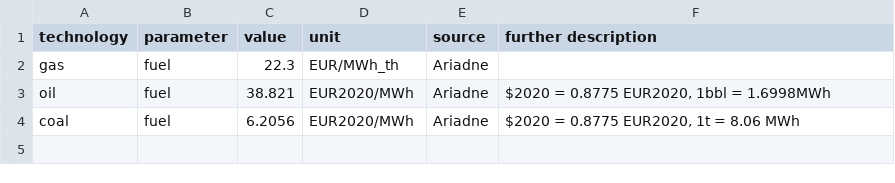
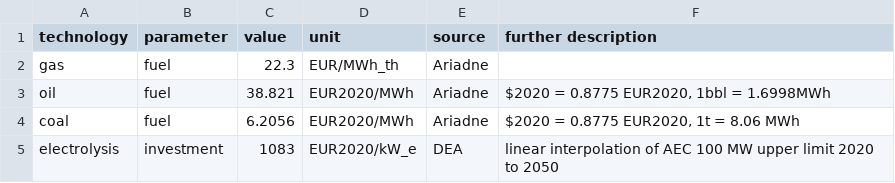
Before and after one commit to toniseibold/pypsa-de-import, a CSV file: ariadne-data/costs_2030-modifications.csv, drawn as a sheet; the diff names each change by its address in the sheet, - before the commit and + after, or states it on an @@ line.

```diff
--- a/ariadne-data/costs_2030-modifications.csv
+++ b/ariadne-data/costs_2030-modifications.csv
+row 5: electrolysis | investment | 1083 | EUR2020/kW_e | DEA | linear interpolation of AEC 100 MW upper limit 2020 to 2050
```
Also changed, not shown: ariadne-data/costs_2020-modifications.csv, ariadne-data/costs_2025-modifications.csv, 5 other files.
